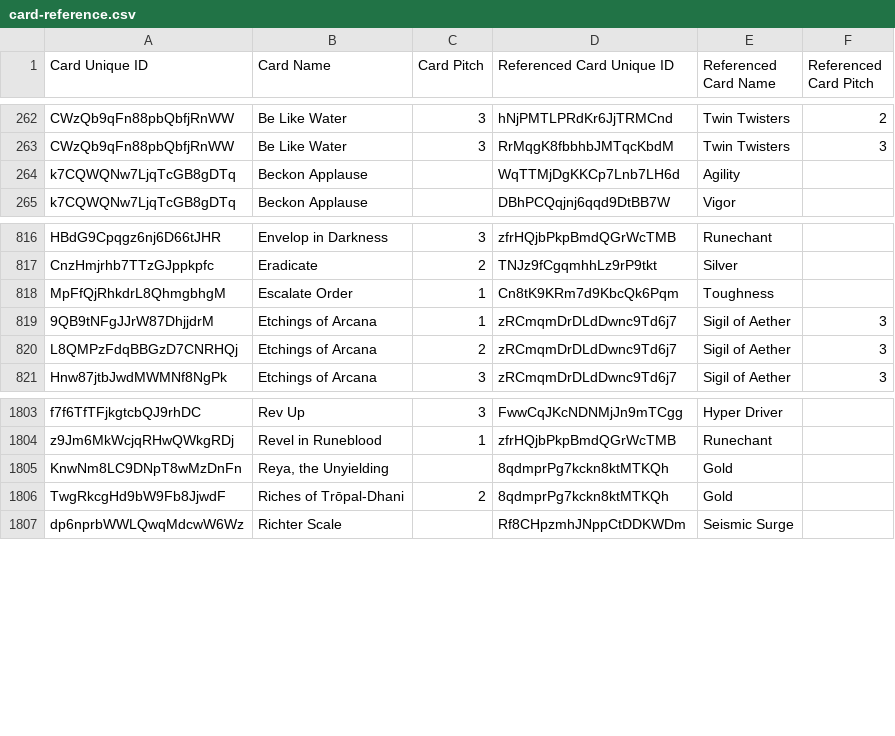
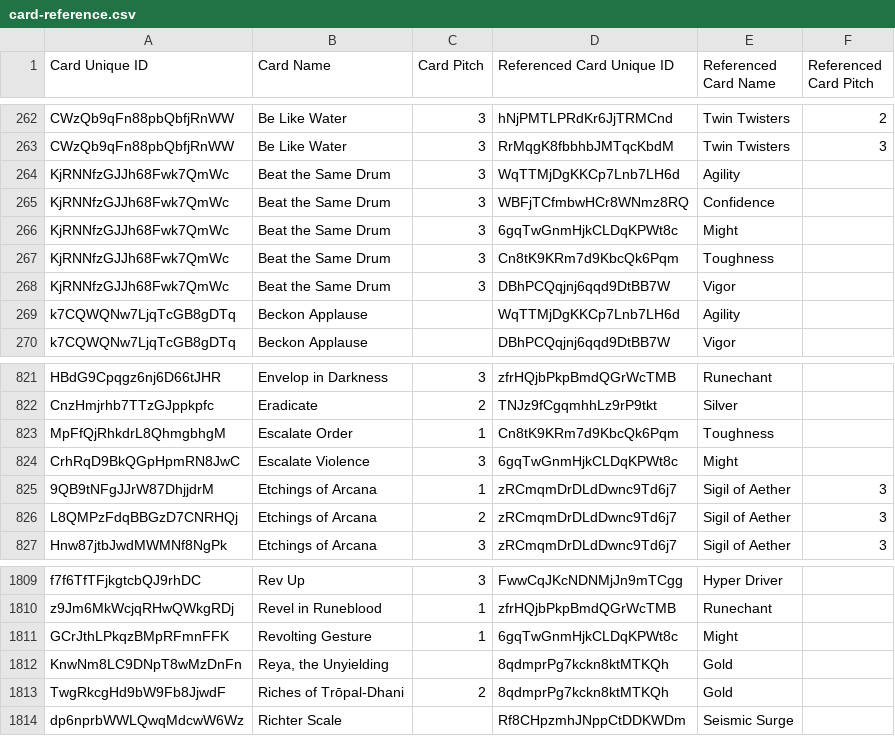
Before and after one commit to oliger/flesh-and-blood-cards, a CSV file: csvs/english/card-reference.csv, drawn as a sheet; only a part is shown, gaps mark what is left out; the diff names each change by its address in the sheet, - before the commit and + after, or states it on an @@ line.

```diff
--- a/csvs/english/card-reference.csv
+++ b/csvs/english/card-reference.csv
+row 264: KjRNNfzGJJh68Fwk7QmWc | Beat the Same Drum | 3 | WqTTMjDgKKCp7Lnb7LH6d | Agility
+row 265: KjRNNfzGJJh68Fwk7QmWc | Beat the Same Drum | 3 | WBFjTCfmbwHCr8WNmz8RQ | Confidence
+row 266: KjRNNfzGJJh68Fwk7QmWc | Beat the Same Drum | 3 | 6gqTwGnmHjkCLDqKPWt8c | Might
+row 267: KjRNNfzGJJh68Fwk7QmWc | Beat the Same Drum | 3 | Cn8tK9KRm7d9KbcQk6Pqm | Toughness
+row 268: KjRNNfzGJJh68Fwk7QmWc | Beat the Same Drum | 3 | DBhPCQqjnj6qqd9DtBB7W | Vigor
+row 824: CrhRqD9BkQGpHpmRN8JwC | Escalate Violence | 3 | 6gqTwGnmHjkCLDqKPWt8c | Might
+row 1811: GCrJthLPkqzBMpRFmnFFK | Revolting Gesture | 1 | 6gqTwGnmHjkCLDqKPWt8c | Might
```
Also changed, not shown: csvs/english/card.csv, csvs/english/set-printing.csv, 5 other files.
